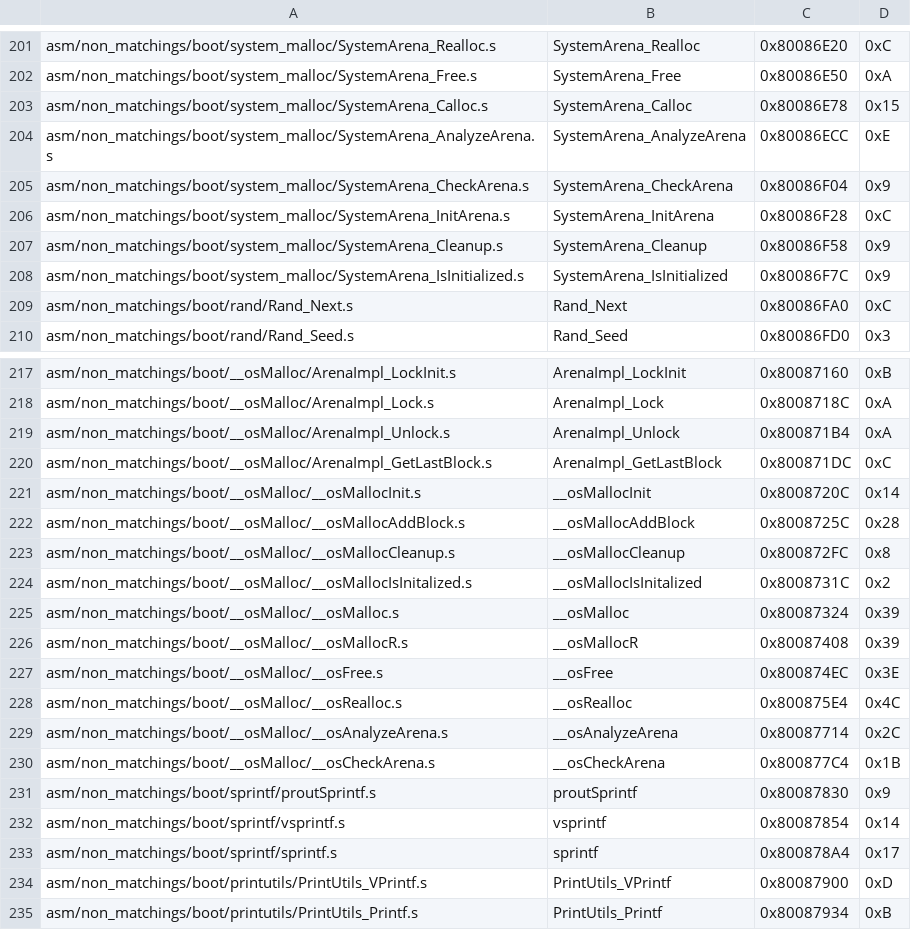
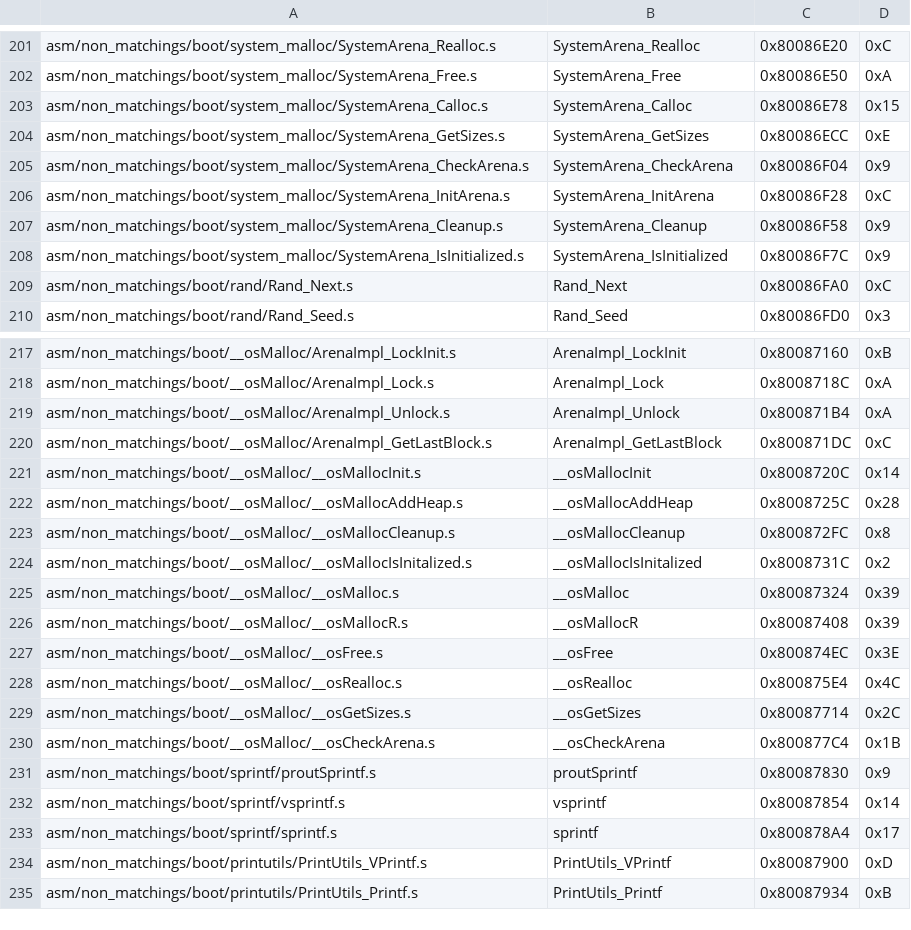
Before and after one commit to swunderly/2ship2harkinian-Android, a CSV file: tools/sizes/boot_functions.csv, drawn as a sheet; only a part is shown, gaps mark what is left out.

Commit message:
`__osMalloc.c` OK (#395)
* __osRealloc

* match __osCheckArena

* cleanup

* Import bss, unreferenced strings and cleanup

* format

* Reviews

* Move convert.h to ultra64/

* Make the os_malloc.h header

* potato

* renames and fixes

* format

* small doc pass
}

* format

* minor changes

* Introduce system_malloc.h

* Docs pass

* fix

* format

* stuff

* Apply suggestions from code review

Co-authored-by: EllipticEllipsis <73679967+EllipticEllipsis@users.noreply.github.com>

* review

* format

* remove repeated sentence

* Apply suggestions from code review

Co-authored-by: Tharo <17233964+Thar0@users.noreply.github.com>

* include headers

* review

* Rename __osMallocAddHeap

* remove @brief

* Update src/boot_O2/__osMalloc.c

Co-authored-by: Derek Hensley <hensley.derek58@gmail.com>

Co-authored-by: EllipticEllipsis <73679967+EllipticEllipsis@users.noreply.github.com>
Co-authored-by: Tharo <17233964+Thar0@users.noreply.github.com>
Co-authored-by: Derek Hensley <hensley.derek58@gmail.com>

```diff
--- a/tools/sizes/boot_functions.csv
+++ b/tools/sizes/boot_functions.csv
@@ -203,3 +203,3 @@ asm/non_matchings/boot/system_malloc/SystemArena_Free.s,SystemArena_Free,0x80086
 asm/non_matchings/boot/system_malloc/SystemArena_Calloc.s,SystemArena_Calloc,0x80086E78,0x15
-asm/non_matchings/boot/system_malloc/SystemArena_AnalyzeArena.s,SystemArena_AnalyzeArena,0x80086ECC,0xE
+asm/non_matchings/boot/system_malloc/SystemArena_GetSizes.s,SystemArena_GetSizes,0x80086ECC,0xE
 asm/non_matchings/boot/system_malloc/SystemArena_CheckArena.s,SystemArena_CheckArena,0x80086F04,0x9
@@ -221,3 +221,3 @@ asm/non_matchings/boot/__osMalloc/ArenaImpl_GetLastBlock.s,ArenaImpl_GetLastBloc
 asm/non_matchings/boot/__osMalloc/__osMallocInit.s,__osMallocInit,0x8008720C,0x14
-asm/non_matchings/boot/__osMalloc/__osMallocAddBlock.s,__osMallocAddBlock,0x8008725C,0x28
+asm/non_matchings/boot/__osMalloc/__osMallocAddHeap.s,__osMallocAddHeap,0x8008725C,0x28
 asm/non_matchings/boot/__osMalloc/__osMallocCleanup.s,__osMallocCleanup,0x800872FC,0x8
@@ -228,3 +228,3 @@ asm/non_matchings/boot/__osMalloc/__osFree.s,__osFree,0x800874EC,0x3E
 asm/non_matchings/boot/__osMalloc/__osRealloc.s,__osRealloc,0x800875E4,0x4C
-asm/non_matchings/boot/__osMalloc/__osAnalyzeArena.s,__osAnalyzeArena,0x80087714,0x2C
+asm/non_matchings/boot/__osMalloc/__osGetSizes.s,__osGetSizes,0x80087714,0x2C
 asm/non_matchings/boot/__osMalloc/__osCheckArena.s,__osCheckArena,0x800877C4,0x1B
```
Also changed, not shown: 27 other files.
